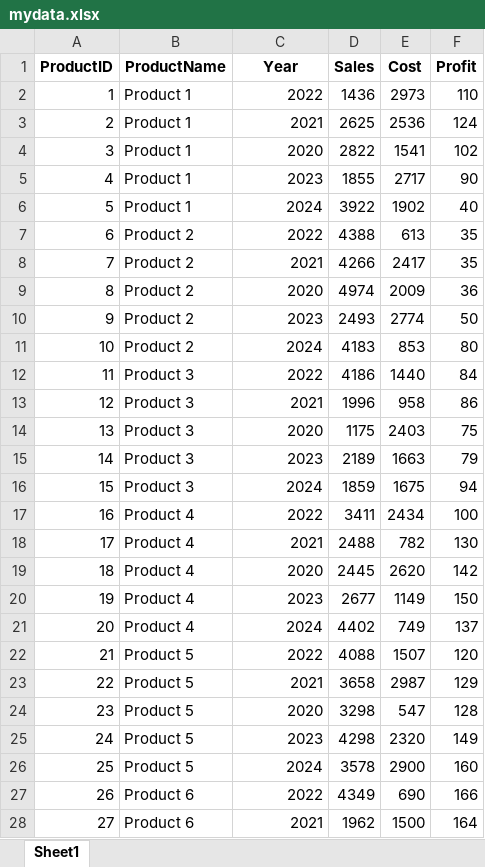
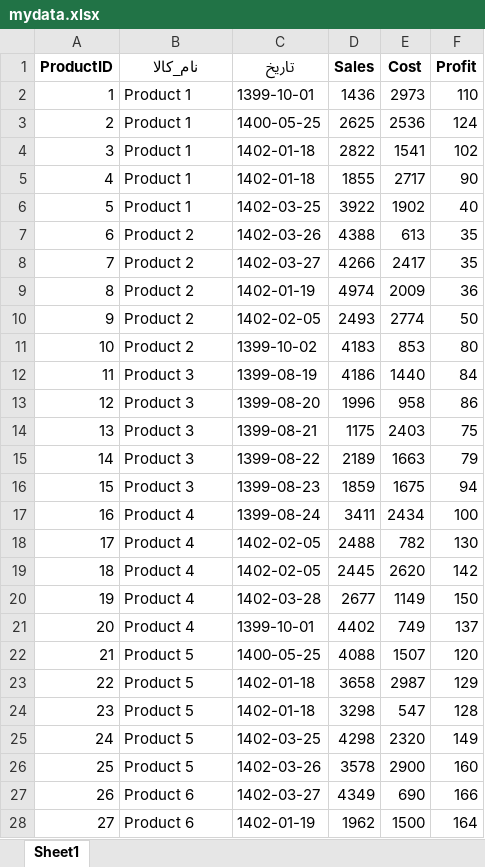
Before and after one commit to anarimani/excelrd, an Excel workbook: instance/mydata.xlsx, sheet Sheet1, drawn as a sheet; only a part is shown; values as stored, in another font and other column widths than the file's, no borders; the diff covers the shown part only; the diff names each change by its address in the sheet, - before the commit and + after, or states it on an @@ line.

```diff
--- a/instance/mydata.xlsx (sheet Sheet1)
+++ b/instance/mydata.xlsx (sheet Sheet1)
-B1: ProductName
+B1: نام_کالا
-C1: Year
+C1: تاریخ
-C2 (تاریخ): 2022
+C2 (تاریخ): 1399-10-01
-C3 (تاریخ): 2021
+C3 (تاریخ): 1400-05-25
-C4 (تاریخ): 2020
+C4 (تاریخ): 1402-01-18
-C5 (تاریخ): 2023
+C5 (تاریخ): 1402-01-18
-C6 (تاریخ): 2024
+C6 (تاریخ): 1402-03-25
-C7 (تاریخ): 2022
+C7 (تاریخ): 1402-03-26
-C8 (تاریخ): 2021
+C8 (تاریخ): 1402-03-27
-C9 (تاریخ): 2020
+C9 (تاریخ): 1402-01-19
-C10 (تاریخ): 2023
+C10 (تاریخ): 1402-02-05
-C11 (تاریخ): 2024
+C11 (تاریخ): 1399-10-02
-C12 (تاریخ): 2022
+C12 (تاریخ): 1399-08-19
-C13 (تاریخ): 2021
+C13 (تاریخ): 1399-08-20
-C14 (تاریخ): 2020
+C14 (تاریخ): 1399-08-21
-C15 (تاریخ): 2023
+C15 (تاریخ): 1399-08-22
-C16 (تاریخ): 2024
+C16 (تاریخ): 1399-08-23
-C17 (تاریخ): 2022
+C17 (تاریخ): 1399-08-24
-C18 (تاریخ): 2021
+C18 (تاریخ): 1402-02-05
-C19 (تاریخ): 2020
+C19 (تاریخ): 1402-02-05
-C20 (تاریخ): 2023
+C20 (تاریخ): 1402-03-28
-C21 (تاریخ): 2024
+C21 (تاریخ): 1399-10-01
-C22 (تاریخ): 2022
+C22 (تاریخ): 1400-05-25
-C23 (تاریخ): 2021
+C23 (تاریخ): 1402-01-18
-C24 (تاریخ): 2020
+C24 (تاریخ): 1402-01-18
-C25 (تاریخ): 2023
+C25 (تاریخ): 1402-03-25
-C26 (تاریخ): 2024
+C26 (تاریخ): 1402-03-26
-C27 (تاریخ): 2022
+C27 (تاریخ): 1402-03-27
-C28 (تاریخ): 2021
+C28 (تاریخ): 1402-01-19
```
Also changed, not shown: 23 edited cells elsewhere in this sheet, 42 other files.
